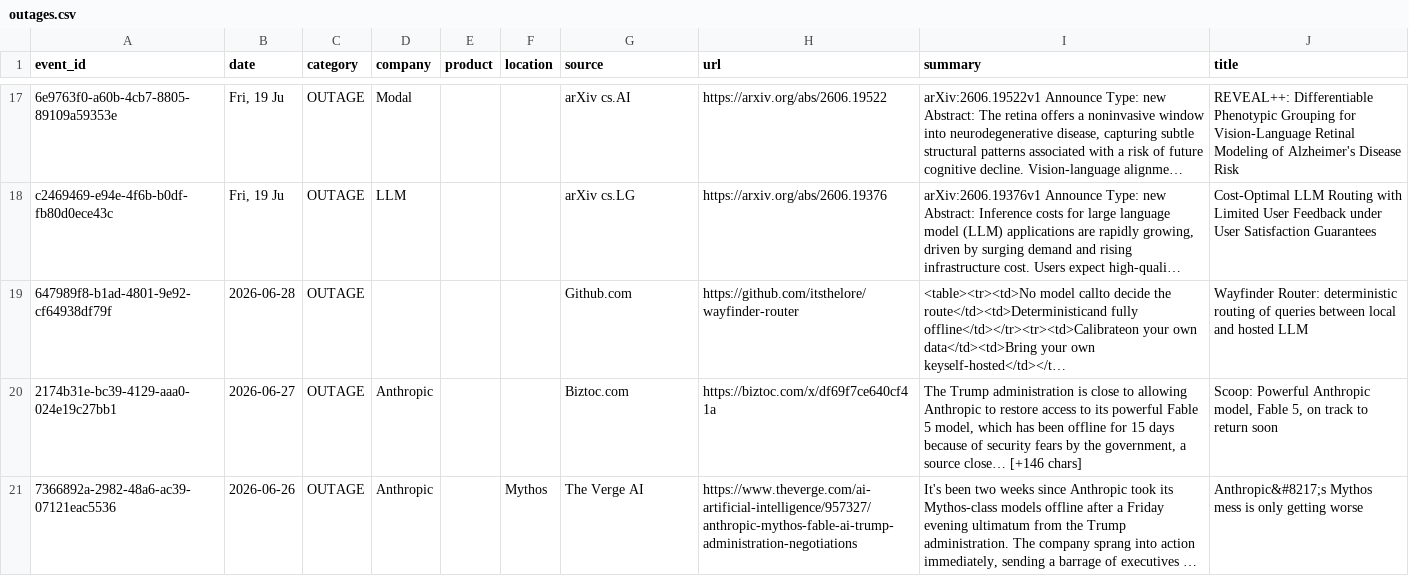
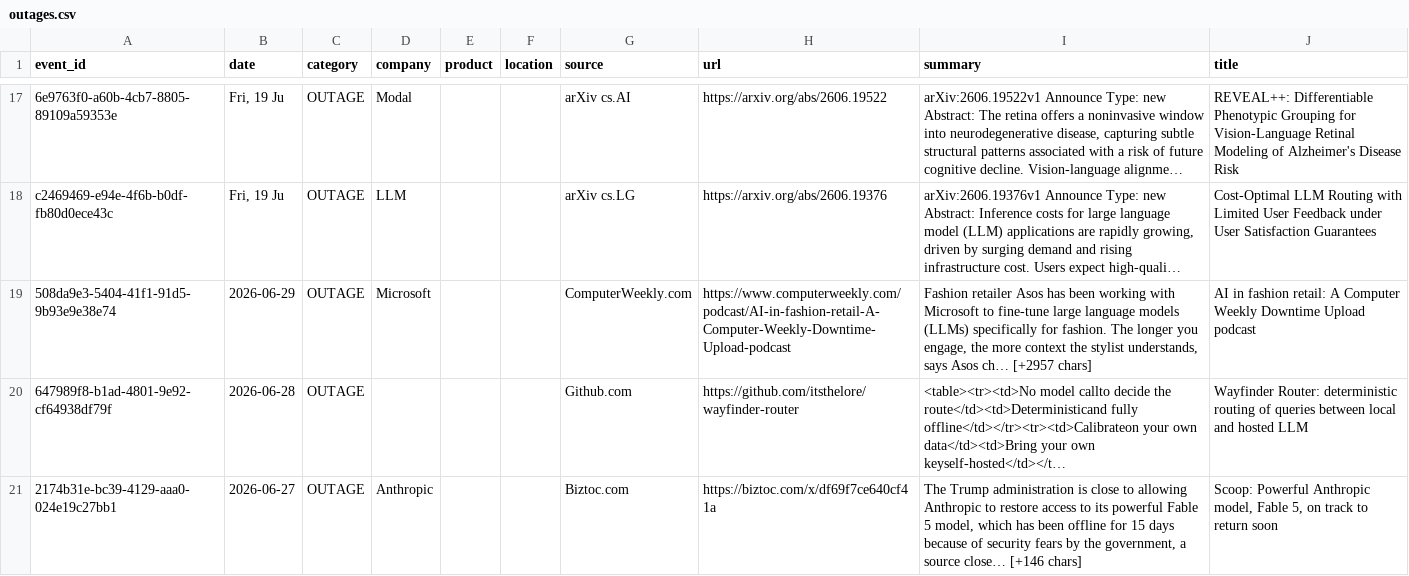
Before and after one commit to srikarreddyram/AI_radar, a CSV file: aggregated/outages.csv, drawn as a sheet; only a part is shown, gaps mark what is left out; the shorter side is filled out with more unchanged rows; long unchanged cells end in …; the diff names each change by its address in the sheet, - before the commit and + after, or states it on an @@ line.

```diff
--- a/aggregated/outages.csv
+++ b/aggregated/outages.csv
+row 19: 508da9e3-5404-41f1-91d5-9b93e9e38e74 | 2026-06-29 | OUTAGE | Microsoft |  |  | ComputerWeekly.com | https://www.computerweekly.com/podcast/AI-in-fashion-retail-A-Computer-Weekly-Downtime-Upload-podcast | Fashion retailer Asos has been working with Microsoft to fine-tune large language models (LLMs) specifically for fashion. The longer you engage, the more context the stylist understands, says Asos ch… [+2957 chars] | AI in fashion retail: A Computer Weekly Downtime Upload podcast
```
Also changed, not shown: aggregated/funding_rounds.csv, aggregated/gpu_releases.csv, 3 other files.
